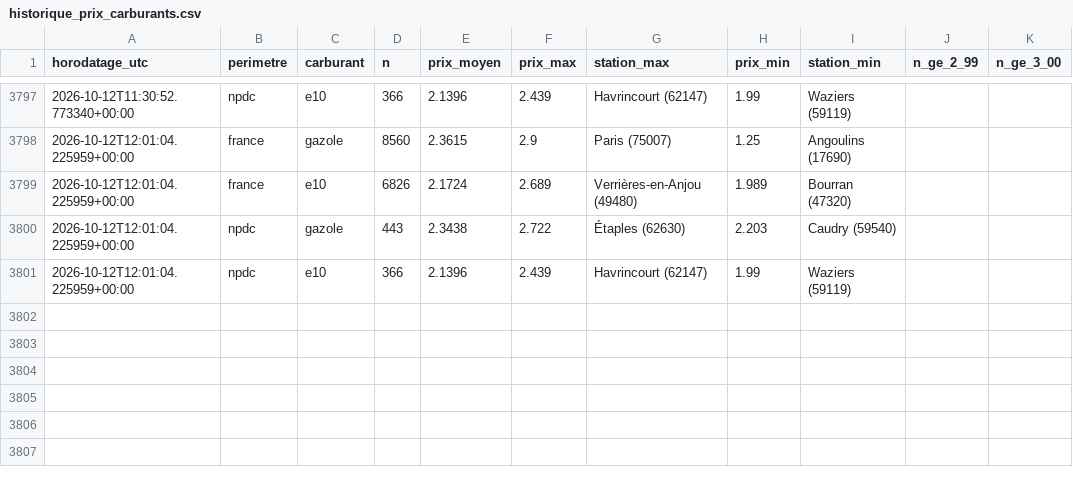
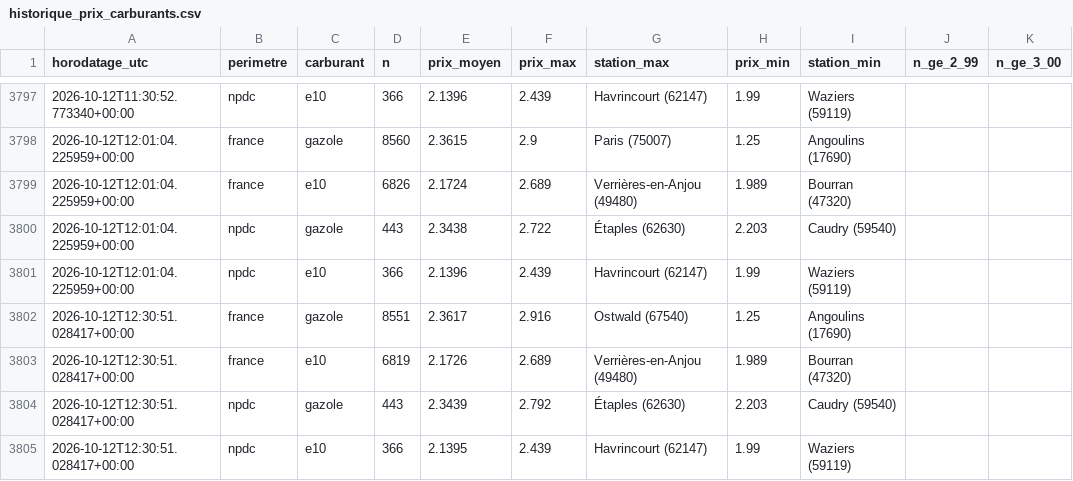
Before and after one commit to JulienDepelchin/veille-carburants, a CSV file: historique_prix_carburants.csv, drawn as a sheet; only a part is shown, gaps mark what is left out.

```diff
--- a/historique_prix_carburants.csv
+++ b/historique_prix_carburants.csv
@@ -3801 +3801,5 @@ horodatage_utc,perimetre,carburant,n,prix_moyen,prix_max,station_max,prix_min,st
 2026-10-12T12:01:04.225959+00:00,npdc,e10,366,2.1396,2.439,Havrincourt (62147),1.99,Waziers (59119)
+2026-10-12T12:30:51.028417+00:00,france,gazole,8551,2.3617,2.916,Ostwald (67540),1.25,Angoulins (17690)
+2026-10-12T12:30:51.028417+00:00,france,e10,6819,2.1726,2.689,Verrières-en-Anjou (49480),1.989,Bourran (47320)
+2026-10-12T12:30:51.028417+00:00,npdc,gazole,443,2.3439,2.792,Étaples (62630),2.203,Caudry (59540)
+2026-10-12T12:30:51.028417+00:00,npdc,e10,366,2.1395,2.439,Havrincourt (62147),1.99,Waziers (59119)
```
